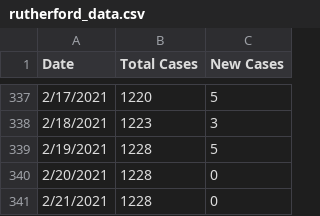
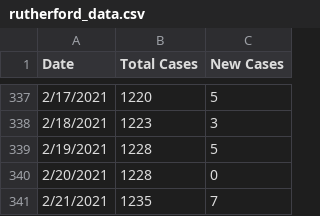
Before and after one commit to rutherford-nj/data-committee.covid-data, a CSV file: data/csv/rutherford_data.csv, drawn as a sheet; only a part is shown, gaps mark what is left out.

Commit message:
weekend data

```diff
--- a/data/csv/rutherford_data.csv
+++ b/data/csv/rutherford_data.csv
@@ -340,2 +340,2 @@ Date,Total Cases,New Cases
 2/20/2021,1228,0
-2/21/2021,1228,0
+2/21/2021,1235,7
```
